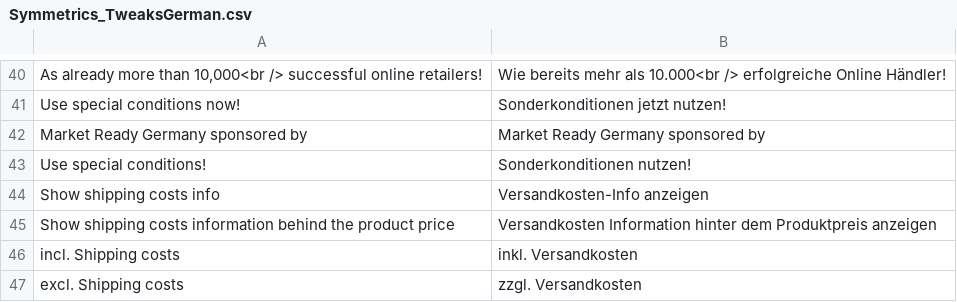
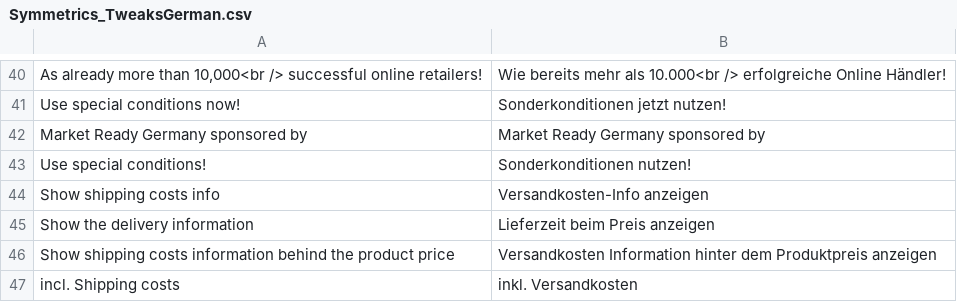
Before and after one commit to symmetrics/mrg_tweaks_german, a CSV file: build/app/locale/de_DE/Symmetrics_TweaksGerman.csv, drawn as a sheet; only a part is shown, gaps mark what is left out; the shorter side is filled out with more unchanged rows; the diff names each change by its address in the sheet, - before the commit and + after, or states it on an @@ line.

Commit message:
MARKET-69: Added display of delivery time attribute near price.

```diff
--- a/build/app/locale/de_DE/Symmetrics_TweaksGerman.csv
+++ b/build/app/locale/de_DE/Symmetrics_TweaksGerman.csv
+row 45: Show the delivery information | Lieferzeit beim Preis anzeigen
```
Also changed, not shown: 3 other files.
